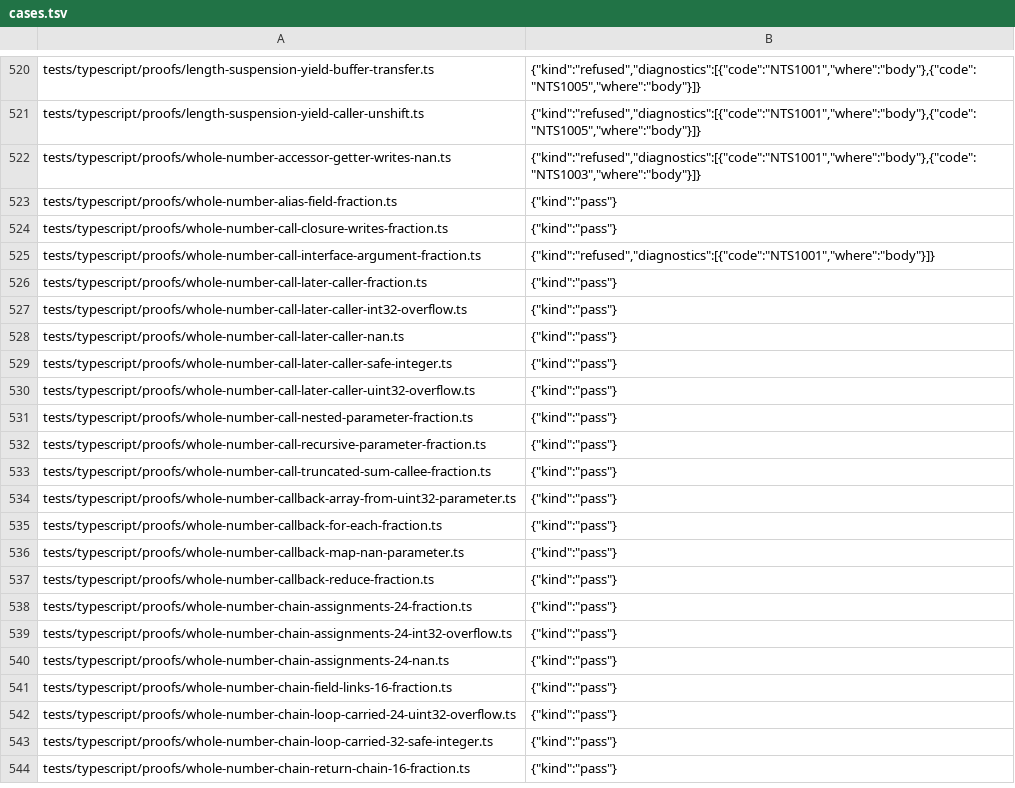
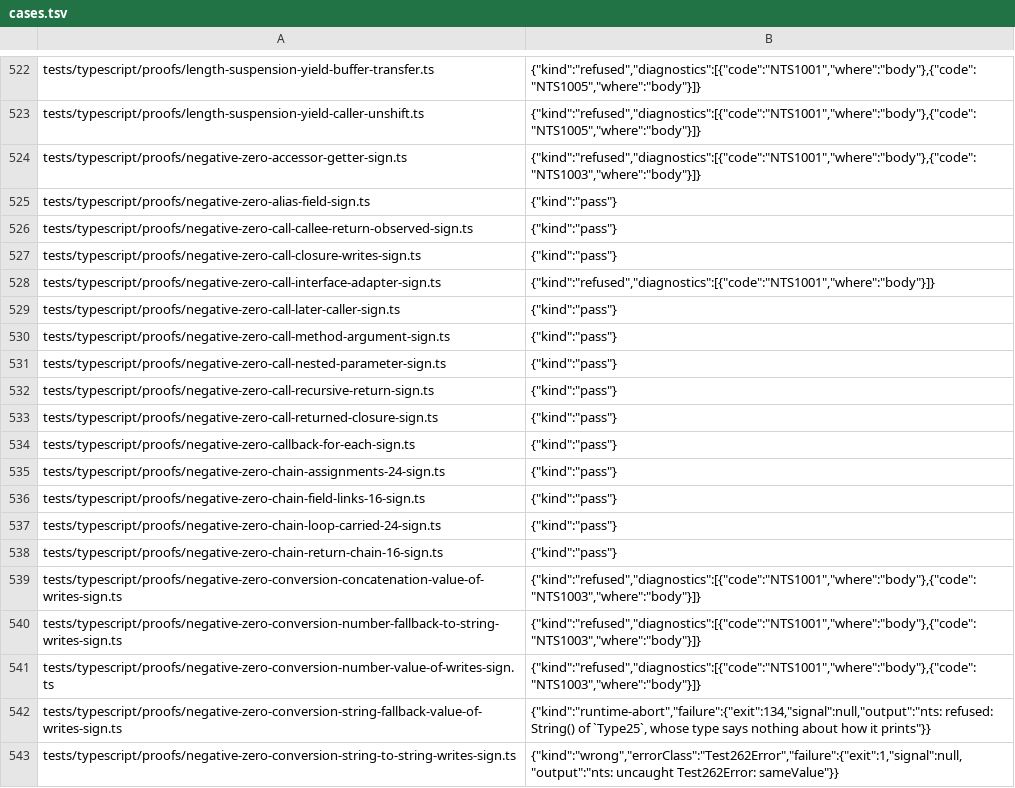
Before and after one commit to AkisArou/nts, a TSV file: results/typescript/jvm/cases.tsv, drawn as a sheet; only a part is shown, gaps mark what is left out; the shorter side is filled out with more unchanged rows; the diff covers the shown part only.

Commit message:
tests: record PR #127 proofs outcomes and controls
Record all 1275 TypeScript cases on C, LLVM and the JVM from the
complete canonical 0814cc837f3b measurement. Preserve typed failures as
findings and keep the authored proof programs unchanged.

Add 2 one-effect counterparts for this fact and update the feature index.

```diff
--- a/results/typescript/jvm/cases.tsv
+++ b/results/typescript/jvm/cases.tsv
@@ -521 +523,21 @@ tests/typescript/proofs/length-suspension-yield-buffer-transfer.ts	{"kind":"refu
 tests/typescript/proofs/length-suspension-yield-caller-unshift.ts	{"kind":"refused","diagnostics":[{"code":"NTS1001","where":"body"},{"code":"NTS1005","where":"body"}]}
+tests/typescript/proofs/negative-zero-accessor-getter-sign.ts	{"kind":"refused","diagnostics":[{"code":"NTS1001","where":"body"},{"code":"NTS1003","where":"body"}]}
+tests/typescript/proofs/negative-zero-alias-field-sign.ts	{"kind":"pass"}
+tests/typescript/proofs/negative-zero-call-callee-return-observed-sign.ts	{"kind":"pass"}
+tests/typescript/proofs/negative-zero-call-closure-writes-sign.ts	{"kind":"pass"}
+tests/typescript/proofs/negative-zero-call-interface-adapter-sign.ts	{"kind":"refused","diagnostics":[{"code":"NTS1001","where":"body"}]}
+tests/typescript/proofs/negative-zero-call-later-caller-sign.ts	{"kind":"pass"}
+tests/typescript/proofs/negative-zero-call-method-argument-sign.ts	{"kind":"pass"}
+tests/typescript/proofs/negative-zero-call-nested-parameter-sign.ts	{"kind":"pass"}
+tests/typescript/proofs/negative-zero-call-recursive-return-sign.ts	{"kind":"pass"}
+tests/typescript/proofs/negative-zero-call-returned-closure-sign.ts	{"kind":"pass"}
+tests/typescript/proofs/negative-zero-callback-for-each-sign.ts	{"kind":"pass"}
+tests/typescript/proofs/negative-zero-chain-assignments-24-sign.ts	{"kind":"pass"}
+tests/typescript/proofs/negative-zero-chain-field-links-16-sign.ts	{"kind":"pass"}
+tests/typescript/proofs/negative-zero-chain-loop-carried-24-sign.ts	{"kind":"pass"}
+tests/typescript/proofs/negative-zero-chain-return-chain-16-sign.ts	{"kind":"pass"}
+tests/typescript/proofs/negative-zero-conversion-concatenation-value-of-writes-sign.ts	{"kind":"refused","diagnostics":[{"code":"NTS1001","where":"body"},{"code":"NTS1003","where":"body"}]}
+tests/typescript/proofs/negative-zero-conversion-number-fallback-to-string-writes-sign.ts	{"kind":"refused","diagnostics":[{"code":"NTS1001","where":"body"},{"code":"NTS1003","where":"body"}]}
+tests/typescript/proofs/negative-zero-conversion-number-value-of-writes-sign.ts	{"kind":"refused","diagnostics":[{"code":"NTS1001","where":"body"},{"code":"NTS1003","where":"body"}]}
+tests/typescript/proofs/negative-zero-conversion-string-fallback-value-of-writes-sign.ts	{"kind":"runtime-abort","failure":{"exit":134,"signal":null,"output":"nts: refused: String() of `Type25`, whose type says nothing about how it prints"}}
+tests/typescript/proofs/negative-zero-conversion-string-to-string-writes-sign.ts	{"kind":"wrong","errorClass":"Test262Error","failure":{"exit":1,"signal":null,"output":"nts: uncaught Test262Error: sameValue"}}
```
Also changed, not shown: 25 added rows elsewhere in this file, results/typescript/c/cases.tsv, results/typescript/llvm/cases.tsv, 3 other files.
